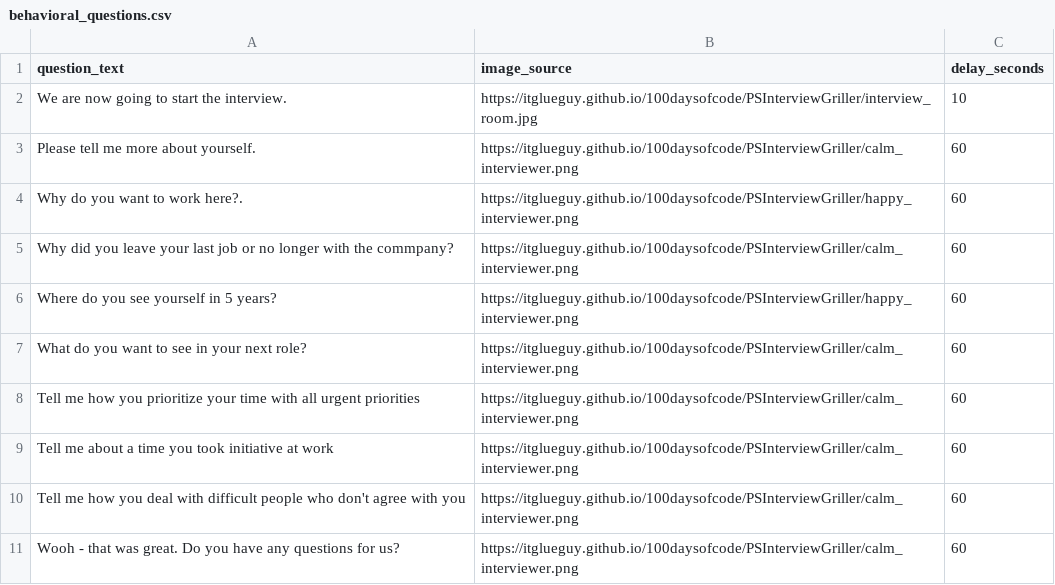
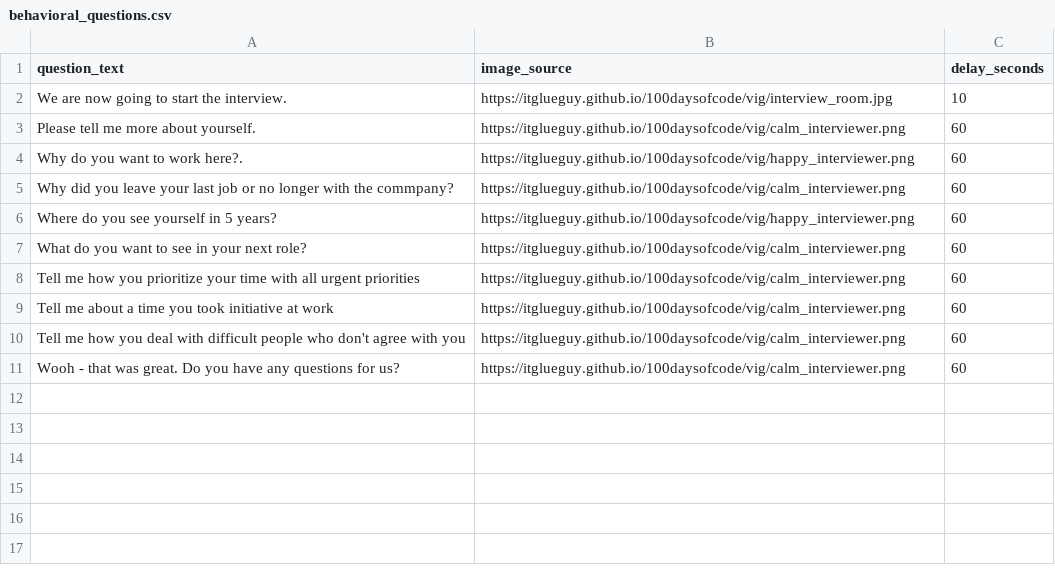
Before and after one commit to itglueguy/100daysofcode, a CSV file: vig/behavioral_questions.csv, drawn as a sheet.

```diff
--- a/vig/behavioral_questions.csv
+++ b/vig/behavioral_questions.csv
@@ -1,11 +1,11 @@
 question_text,image_source,delay_seconds
-We are now going to start the interview.,https://itglueguy.github.io/100daysofcode/PSInterviewGriller/interview_room.jpg,10
-Please tell me more about yourself.,https://itglueguy.github.io/100daysofcode/PSInterviewGriller/calm_interviewer.png,60
-Why do you want to work here?.,https://itglueguy.github.io/100daysofcode/PSInterviewGriller/happy_interviewer.png,60
-Why did you leave your last job or no longer with the commpany?,https://itglueguy.github.io/100daysofcode/PSInterviewGriller/calm_interviewer.png,60
-Where do you see yourself in 5 years?,https://itglueguy.github.io/100daysofcode/PSInterviewGriller/happy_interviewer.png,60
-What do you want to see in your next role?,https://itglueguy.github.io/100daysofcode/PSInterviewGriller/calm_interviewer.png,60
-Tell me how you prioritize your time with all urgent priorities,https://itglueguy.github.io/100daysofcode/PSInterviewGriller/calm_interviewer.png,60
-Tell me about a time you took initiative at work,https://itglueguy.github.io/100daysofcode/PSInterviewGriller/calm_interviewer.png,60
-Tell me how you deal with difficult people who don't agree with you,https://itglueguy.github.io/100daysofcode/PSInterviewGriller/calm_interviewer.png,60
-Wooh - that was great. Do you have any questions for us?,https://itglueguy.github.io/100daysofcode/PSInterviewGriller/calm_interviewer.png,60
+We are now going to start the interview.,https://itglueguy.github.io/100daysofcode/vig/interview_room.jpg,10
+Please tell me more about yourself.,https://itglueguy.github.io/100daysofcode/vig/calm_interviewer.png,60
+Why do you want to work here?.,https://itglueguy.github.io/100daysofcode/vig/happy_interviewer.png,60
+Why did you leave your last job or no longer with the commpany?,https://itglueguy.github.io/100daysofcode/vig/calm_interviewer.png,60
+Where do you see yourself in 5 years?,https://itglueguy.github.io/100daysofcode/vig/happy_interviewer.png,60
+What do you want to see in your next role?,https://itglueguy.github.io/100daysofcode/vig/calm_interviewer.png,60
+Tell me how you prioritize your time with all urgent priorities,https://itglueguy.github.io/100daysofcode/vig/calm_interviewer.png,60
+Tell me about a time you took initiative at work,https://itglueguy.github.io/100daysofcode/vig/calm_interviewer.png,60
+Tell me how you deal with difficult people who don't agree with you,https://itglueguy.github.io/100daysofcode/vig/calm_interviewer.png,60
+Wooh - that was great. Do you have any questions for us?,https://itglueguy.github.io/100daysofcode/vig/calm_interviewer.png,60
```
Also changed, not shown: vig/Interview_file.csv, vig/interview_processes.csv, 1 other file.
